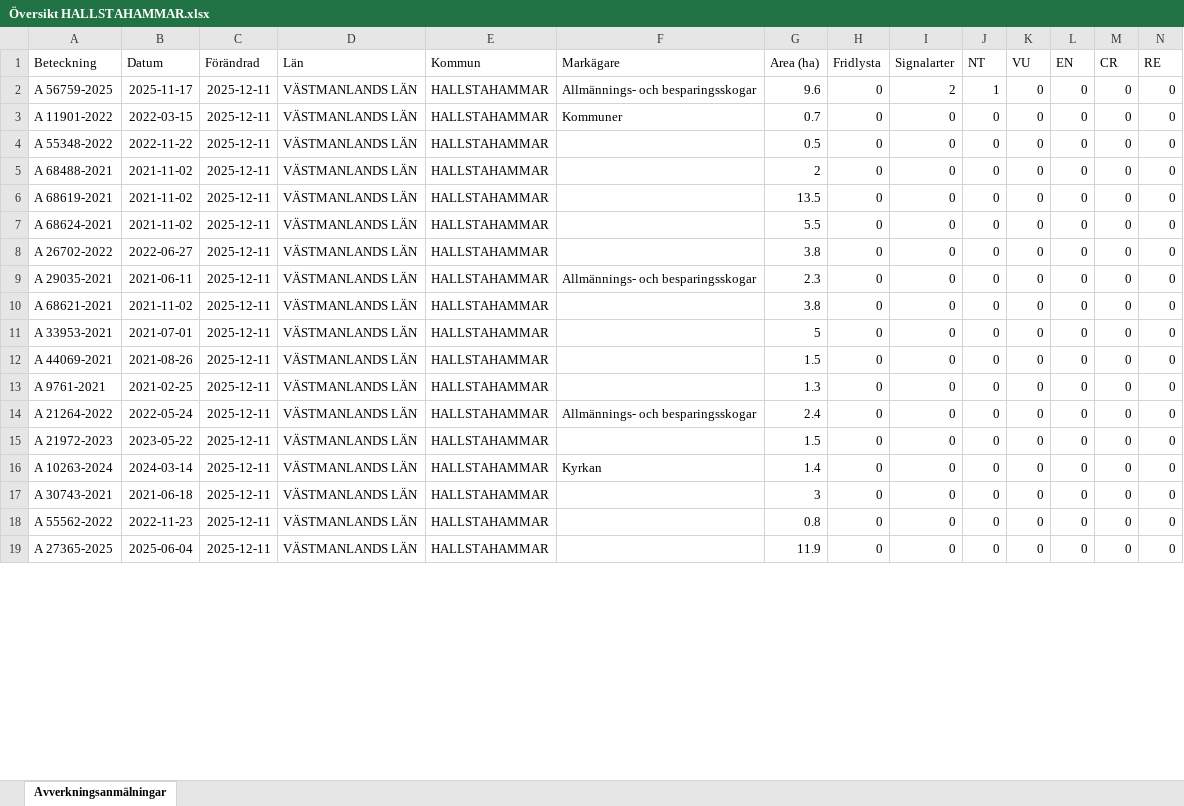
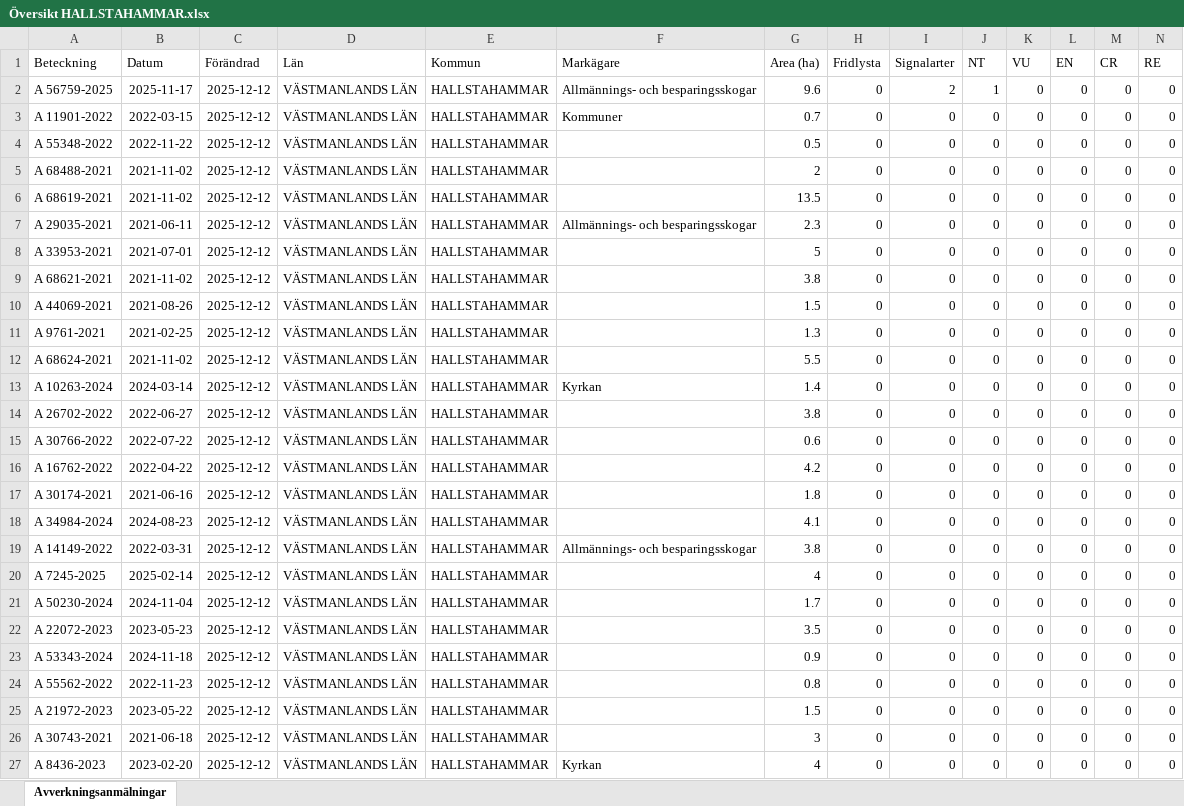
Before and after one commit to klasma/Logging_1961, an Excel workbook: Översikt HALLSTAHAMMAR.xlsx, sheet Avverkningsanmälningar, drawn as a sheet; only a part is shown; values as stored, in another font and other column widths than the file's, no borders; removed rows and columns are numbered as before the commit, all else as after; rows hold the shown columns only; the diff covers the shown part only; the diff names each change by its address in the sheet, - before the commit and + after, or states it on an @@ line.

```diff
--- a/Översikt HALLSTAHAMMAR.xlsx (sheet Avverkningsanmälningar)
+++ b/Översikt HALLSTAHAMMAR.xlsx (sheet Avverkningsanmälningar)
-C2:C6 (Förändrad): 2025-12-11
+C2:C6 (Förändrad): 2025-12-12
-row 7: A 68624-2021 | 2021-11-02 | 2025-12-11 | VÄSTMANLANDS LÄN | HALLSTAHAMMAR |  | 5.5 | 0 | 0 | 0 | 0 | 0 | 0 | 0
-row 8: A 26702-2022 | 2022-06-27 | 2025-12-11 | VÄSTMANLANDS LÄN | HALLSTAHAMMAR |  | 3.8 | 0 | 0 | 0 | 0 | 0 | 0 | 0
-C7 (Förändrad): 2025-12-11
+C7 (Förändrad): 2025-12-12
-row 10: A 68621-2021 | 2021-11-02 | 2025-12-11 | VÄSTMANLANDS LÄN | HALLSTAHAMMAR |  | 3.8 | 0 | 0 | 0 | 0 | 0 | 0 | 0
-C8 (Förändrad): 2025-12-11
+C8 (Förändrad): 2025-12-12
+row 9: A 68621-2021 | 2021-11-02 | 2025-12-12 | VÄSTMANLANDS LÄN | HALLSTAHAMMAR |  | 3.8 | 0 | 0 | 0 | 0 | 0 | 0 | 0
-C10:C11 (Förändrad): 2025-12-11
+C10:C11 (Förändrad): 2025-12-12
-row 14: A 21264-2022 | 2022-05-24 | 2025-12-11 | VÄSTMANLANDS LÄN | HALLSTAHAMMAR | Allmännings- och besparingsskogar | 2.4 | 0 | 0 | 0 | 0 | 0 | 0 | 0
-A12 (Beteckning): A 21972-2023
+A12 (Beteckning): A 68624-2021
-B12 (Datum): 2023-05-22
+B12 (Datum): 2021-11-02
-C12:C13 (Förändrad): 2025-12-11
+C12:C13 (Förändrad): 2025-12-12
-G12 (Area (ha)): 1.5
+G12 (Area (ha)): 5.5
+row 14: A 26702-2022 | 2022-06-27 | 2025-12-12 | VÄSTMANLANDS LÄN | HALLSTAHAMMAR |  | 3.8 | 0 | 0 | 0 | 0 | 0 | 0 | 0
+row 15: A 30766-2022 | 2022-07-22 | 2025-12-12 | VÄSTMANLANDS LÄN | HALLSTAHAMMAR |  | 0.6 | 0 | 0 | 0 | 0 | 0 | 0 | 0
+row 16: A 16762-2022 | 2022-04-22 | 2025-12-12 | VÄSTMANLANDS LÄN | HALLSTAHAMMAR |  | 4.2 | 0 | 0 | 0 | 0 | 0 | 0 | 0
-A17 (Beteckning): A 30743-2021
+A17 (Beteckning): A 30174-2021
-B17 (Datum): 2021-06-18
+B17 (Datum): 2021-06-16
-C17 (Förändrad): 2025-12-11
+C17 (Förändrad): 2025-12-12
-G17 (Area (ha)): 3
+G17 (Area (ha)): 1.8
+row 18: A 34984-2024 | 2024-08-23 | 2025-12-12 | VÄSTMANLANDS LÄN | HALLSTAHAMMAR |  | 4.1 | 0 | 0 | 0 | 0 | 0 | 0 | 0
+row 19: A 14149-2022 | 2022-03-31 | 2025-12-12 | VÄSTMANLANDS LÄN | HALLSTAHAMMAR | Allmännings- och besparingsskogar | 3.8 | 0 | 0 | 0 | 0 | 0 | 0 | 0
+row 20: A 7245-2025 | 2025-02-14 | 2025-12-12 | VÄSTMANLANDS LÄN | HALLSTAHAMMAR |  | 4 | 0 | 0 | 0 | 0 | 0 | 0 | 0
+row 21: A 50230-2024 | 2024-11-04 | 2025-12-12 | VÄSTMANLANDS LÄN | HALLSTAHAMMAR |  | 1.7 | 0 | 0 | 0 | 0 | 0 | 0 | 0
+row 22: A 22072-2023 | 2023-05-23 | 2025-12-12 | VÄSTMANLANDS LÄN | HALLSTAHAMMAR |  | 3.5 | 0 | 0 | 0 | 0 | 0 | 0 | 0
+row 23: A 53343-2024 | 2024-11-18 | 2025-12-12 | VÄSTMANLANDS LÄN | HALLSTAHAMMAR |  | 0.9 | 0 | 0 | 0 | 0 | 0 | 0 | 0
-C24:C25 (Förändrad): 2025-12-11
+C24:C25 (Förändrad): 2025-12-12
-A25 (Beteckning): A 27365-2025
+A25 (Beteckning): A 21972-2023
-B25 (Datum): 2025-06-04
+B25 (Datum): 2023-05-22
-G25 (Area (ha)): 11.9
+G25 (Area (ha)): 1.5
+row 26: A 30743-2021 | 2021-06-18 | 2025-12-12 | VÄSTMANLANDS LÄN | HALLSTAHAMMAR |  | 3 | 0 | 0 | 0 | 0 | 0 | 0 | 0
+row 27: A 8436-2023 | 2023-02-20 | 2025-12-12 | VÄSTMANLANDS LÄN | HALLSTAHAMMAR | Kyrkan | 4 | 0 | 0 | 0 | 0 | 0 | 0 | 0
```
Also changed, not shown: 4 added rows, 12 removed rows and 45 edited cells elsewhere in this sheet, artfynd/A 56759-2025 artfynd.xlsx, 5 other files.
